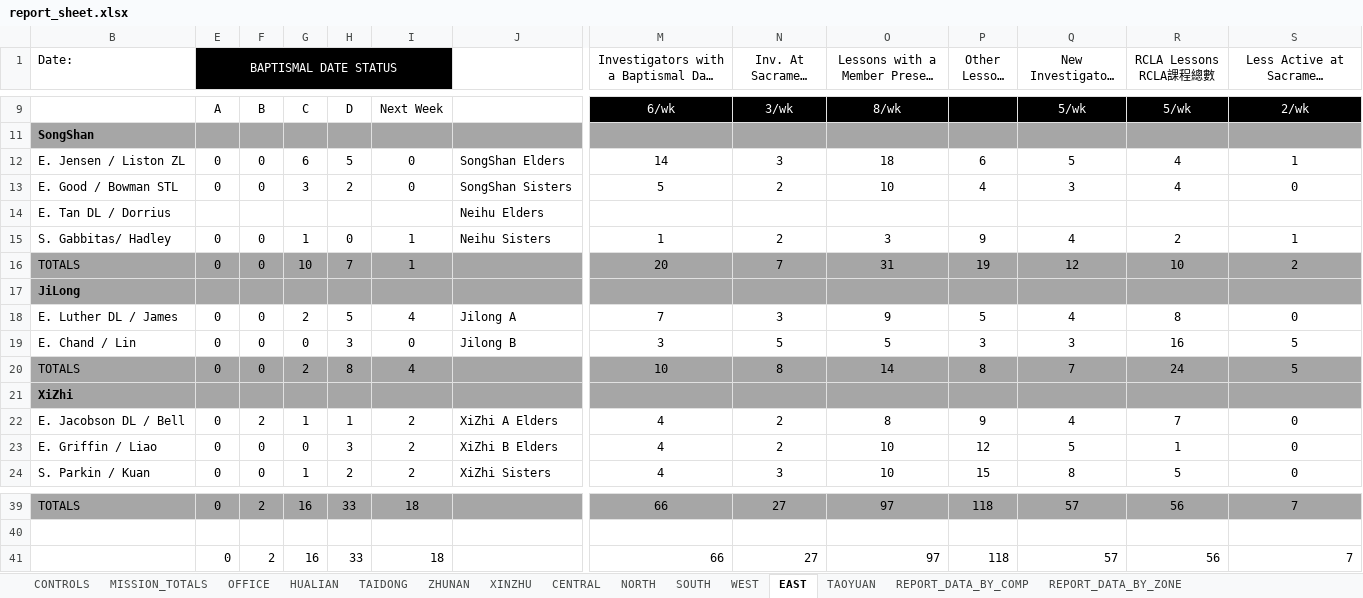
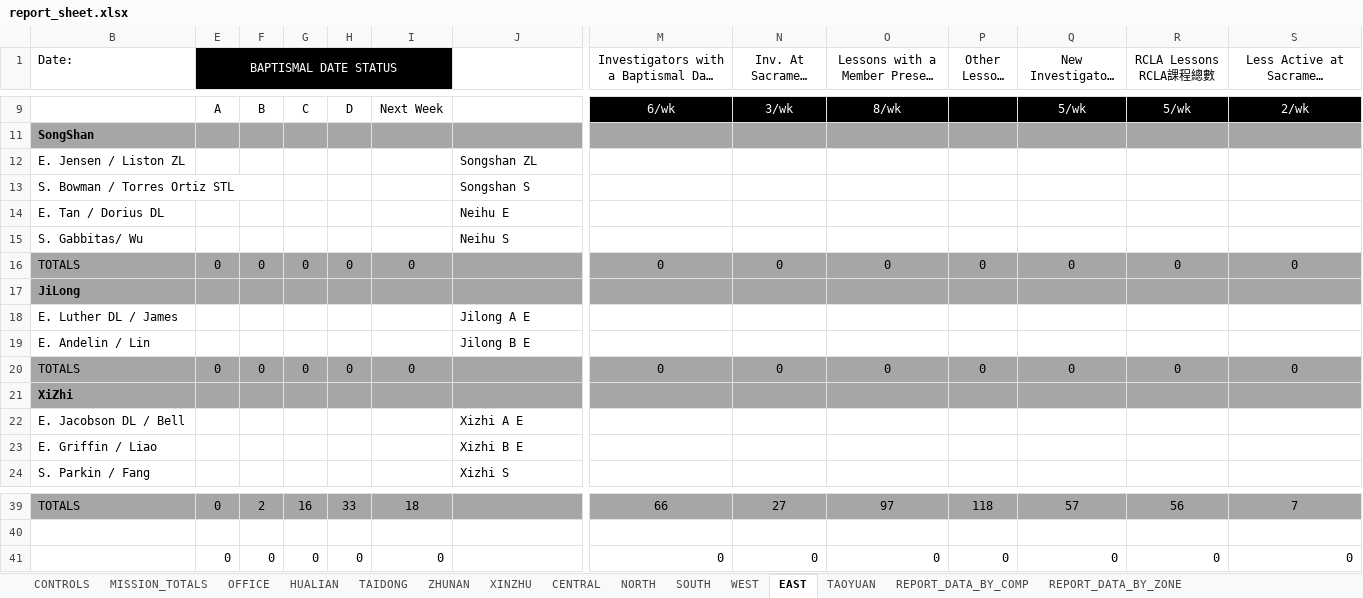
Before and after one commit to taiwantaipeimission/ARPS, an Excel workbook: report/Debug/report_sheet.xlsx, sheet EAST, drawn as a sheet; only a part is shown, gaps mark what is left out; long unchanged cells end in …; values as stored, in another font and other column widths than the file's, no borders; conditional formats not drawn; removed rows and columns are numbered as before the commit, all else as after; rows hold the shown columns only; the diff covers the shown part only; the diff names each change by its address in the sheet, - before the commit and + after, or states it on an @@ line.

```diff
--- a/report/Debug/report_sheet.xlsx (sheet EAST)
+++ b/report/Debug/report_sheet.xlsx (sheet EAST)
-row 12: E. Jensen / Liston ZL | 0 | 0 | 6 | 5 | 0 | SongShan Elders | 14 | 3 | 18 | 6 | 5 | 4 | 1
-row 13: E. Good / Bowman STL | 0 | 0 | 3 | 2 | 0 | SongShan Sisters | 5 | 2 | 10 | 4 | 3 | 4 | 0
+row 12: E. Jensen / Liston ZL |  |  |  |  |  | Songshan ZL
+row 13: S. Bowman / Torres Ortiz STL |  |  |  |  |  | Songshan S
-B14 (Date:): E. Tan DL / Dorrius
+B14 (Date:): E. Tan / Dorius DL
-J14: Neihu Elders
+J14: Neihu E
-row 15: S. Gabbitas/ Hadley | 0 | 0 | 1 | 0 | 1 | Neihu Sisters | 1 | 2 | 3 | 9 | 4 | 2 | 1
-row 16: TOTALS | 0 | 0 | 10 | 7 | 1 |  | 20 | 7 | 31 | 19 | 12 | 10 | 2
+row 15: S. Gabbitas/ Wu |  |  |  |  |  | Neihu S
+row 16: TOTALS | 0 | 0 | 0 | 0 | 0 |  | 0 | 0 | 0 | 0 | 0 | 0 | 0
-row 18: E. Luther DL / James | 0 | 0 | 2 | 5 | 4 | Jilong A | 7 | 3 | 9 | 5 | 4 | 8 | 0
-row 19: E. Chand / Lin | 0 | 0 | 0 | 3 | 0 | Jilong B | 3 | 5 | 5 | 3 | 3 | 16 | 5
+row 18: E. Luther DL / James |  |  |  |  |  | Jilong A E
+row 19: E. Andelin / Lin |  |  |  |  |  | Jilong B E
-G20: 2
+G20: 0
-H20: 8
+H20: 0
-I20: 4
+I20: 0
-M20: 10
+M20: 0
-N20: 8
+N20: 0
-O20: 14
+O20: 0
-P20 (Other Lessons 其它已教導的課程): 8
+P20 (Other Lessons 其它已教導的課程): 0
-Q20 (New Investigators 新慕道友): 7
+Q20 (New Investigators 新慕道友): 0
-R20 (RCLA Lessons RCLA課程總數): 24
+R20 (RCLA Lessons RCLA課程總數): 0
-S20: 5
+S20: 0
-row 22: E. Jacobson DL / Bell | 0 | 2 | 1 | 1 | 2 | XiZhi A Elders | 4 | 2 | 8 | 9 | 4 | 7 | 0
-row 23: E. Griffin / Liao | 0 | 0 | 0 | 3 | 2 | XiZhi B Elders | 4 | 2 | 10 | 12 | 5 | 1 | 0
-row 24: S. Parkin / Kuan | 0 | 0 | 1 | 2 | 2 | XiZhi Sisters | 4 | 3 | 10 | 15 | 8 | 5 | 0
+row 22: E. Jacobson DL / Bell |  |  |  |  |  | Xizhi A E
+row 23: E. Griffin / Liao |  |  |  |  |  | Xizhi B E
+row 24: S. Parkin / Fang |  |  |  |  |  | Xizhi S
-row 41:  | 0 | 2 | 16 | 33 | 18 |  | 66 | 27 | 97 | 118 | 57 | 56 | 7
+row 41:  | 0 | 0 | 0 | 0 | 0 |  | 0 | 0 | 0 | 0 | 0 | 0 | 0
```
Also changed, not shown: 4 added rows, 4 removed rows and 19 edited cells elsewhere in this sheet, sheet REPORT_DATA_BY_COMP, sheet TAOYUAN, sheet XINZHU, sheet SOUTH, sheet WEST, sheet CENTRAL, 5 more sheets, formulas that keep their value, hidden cells, 11 other files.
